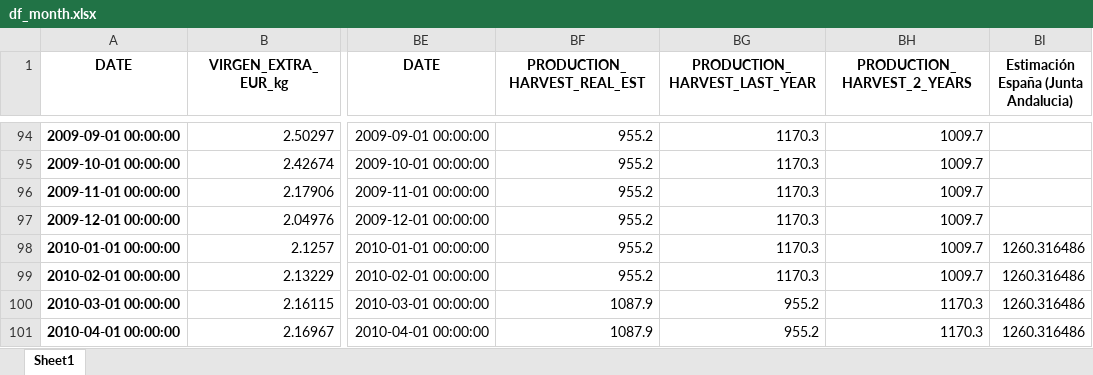
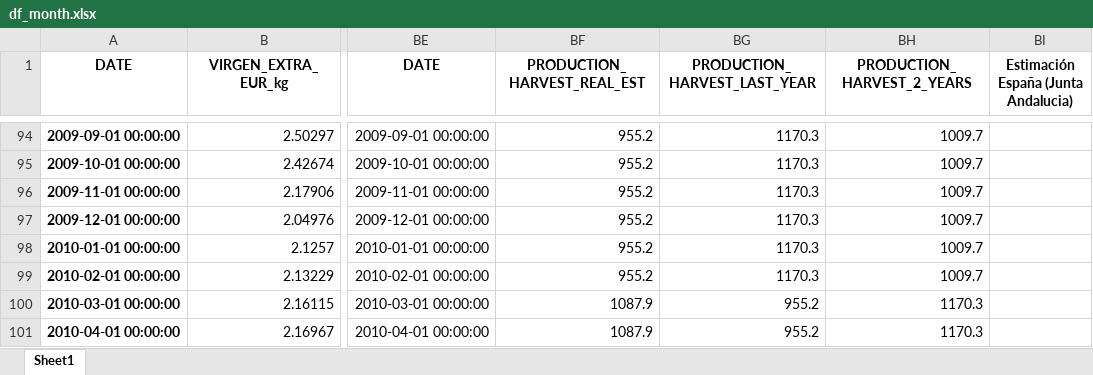
Before and after one commit to acanino931/Deoleo, an Excel workbook: Output/Excel/df_month.xlsx, sheet Sheet1, drawn as a sheet; only a part is shown, gaps mark what is left out; values as stored, in another font and other column widths than the file's, no borders; the diff covers the shown part only; the diff names each change by its address in the sheet, - before the commit and + after, or states it on an @@ line.

```diff
--- a/Output/Excel/df_month.xlsx (sheet Sheet1)
+++ b/Output/Excel/df_month.xlsx (sheet Sheet1)
-BI98:BI101: 1260.316486
+BI98:BI101: (empty)
```
Also changed, not shown: 94 edited cells elsewhere in this sheet, 4 other files.
